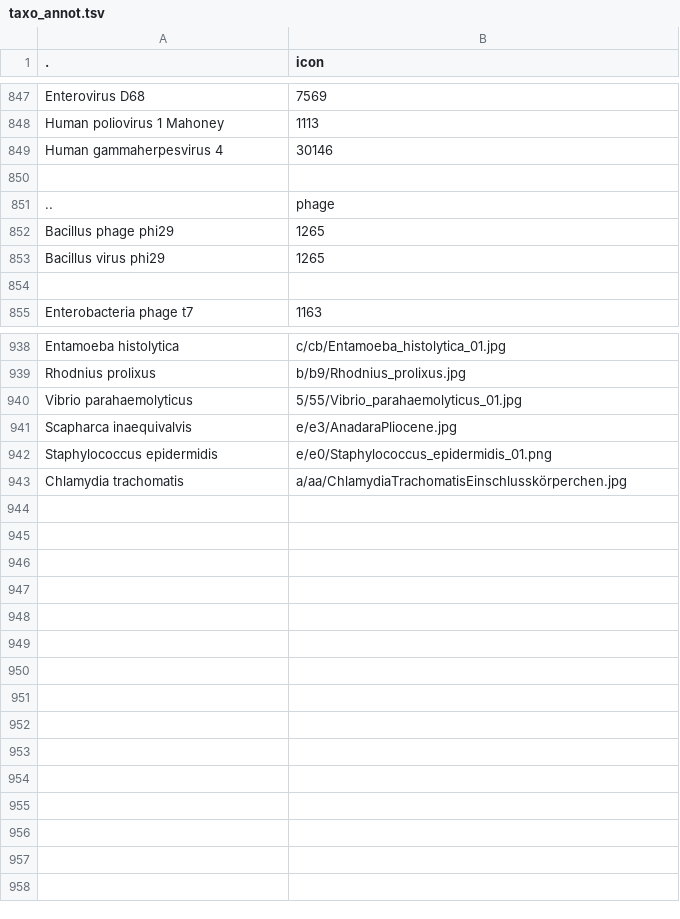
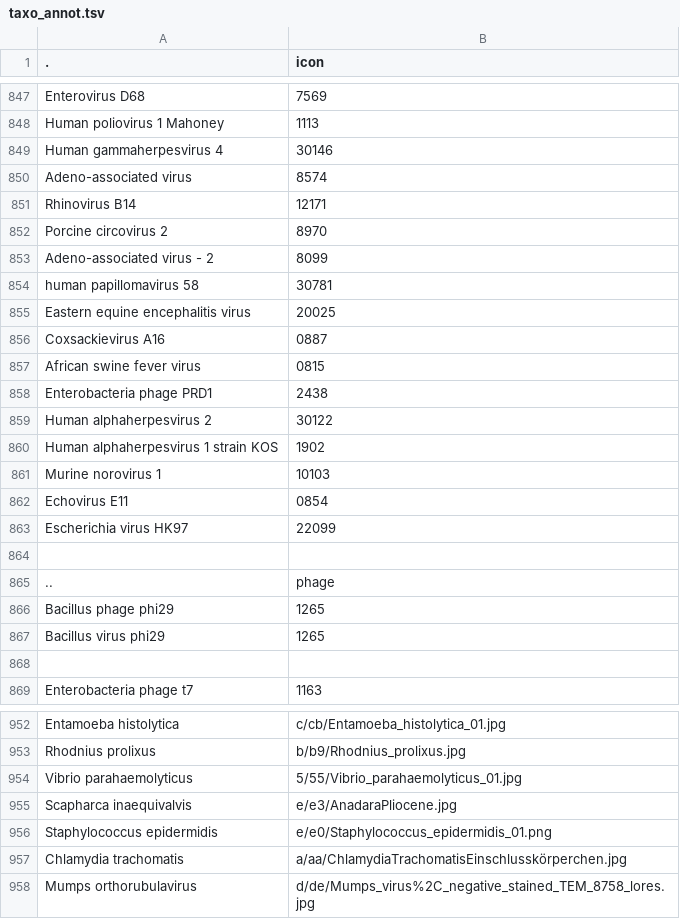
Before and after one commit to hiro111suzu/yorodumi-edit, a TSV file: taxo_annot.tsv, drawn as a sheet; only a part is shown, gaps mark what is left out; the diff names each change by its address in the sheet, - before the commit and + after, or states it on an @@ line.

```diff
--- a/taxo_annot.tsv
+++ b/taxo_annot.tsv
+row 850: Adeno-associated virus | 8574
+row 851: Rhinovirus B14 | 12171
+row 852: Porcine circovirus 2 | 8970
+row 853: Adeno-associated virus - 2 | 8099
+row 854: human papillomavirus 58 | 30781
+row 855: Eastern equine encephalitis virus | 20025
+row 856: Coxsackievirus A16 | 0887
+row 857: African swine fever virus | 0815
+row 858: Enterobacteria phage PRD1 | 2438
+row 859: Human alphaherpesvirus 2 | 30122
+row 860: Human alphaherpesvirus 1 strain KOS | 1902
+row 861: Murine norovirus 1 | 10103
+row 862: Echovirus E11 | 0854
+row 863: Escherichia virus HK97 | 22099
+row 958: Mumps orthorubulavirus | d/de/Mumps_virus%2C_negative_stained_TEM_8758_lores.jpg
```
Also changed, not shown: categ.tsv, mng_config.tsv, 7 other files.
